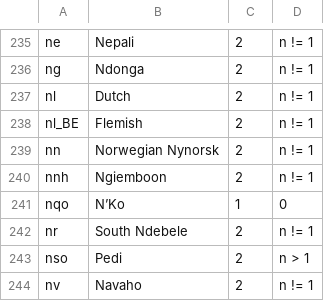
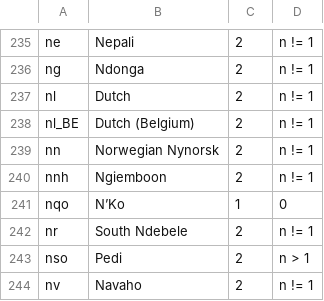
Before and after one commit to WeblateOrg/language-data, a CSV file: languages.csv, drawn as a sheet; only a part is shown, gaps mark what is left out.

```diff
--- a/languages.csv
+++ b/languages.csv
@@ -237,3 +237,3 @@ ng;Ndonga;2;n != 1
 nl;Dutch;2;n != 1
-nl_BE;Flemish;2;n != 1
+nl_BE;Dutch (Belgium);2;n != 1
 nn;Norwegian Nynorsk;2;n != 1
```
Also changed, not shown: aliases.csv.
